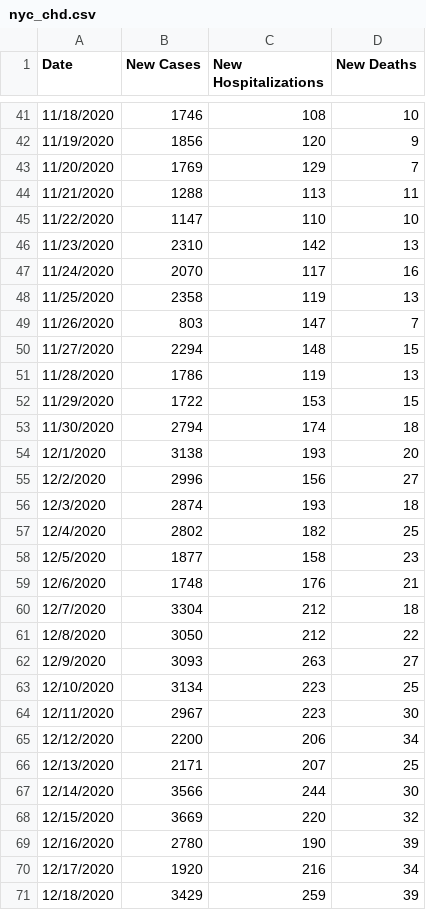
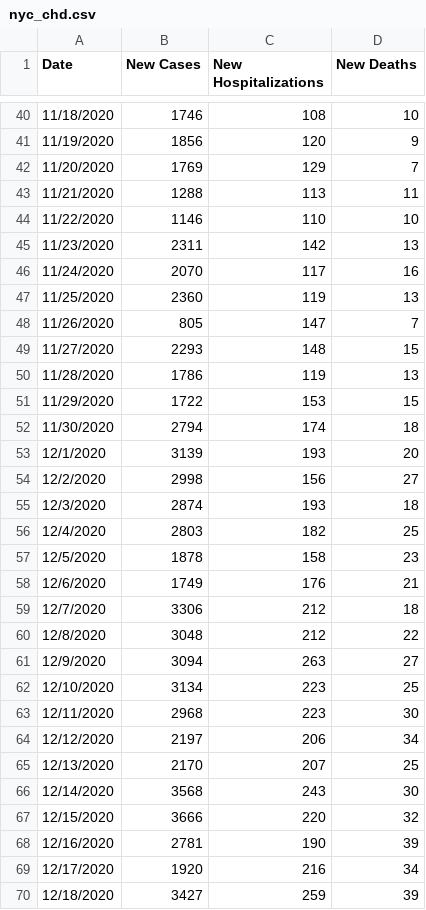
Before and after one commit to violettracker/nyutracker, a CSV file: dynamic/nyc_chd.csv, drawn as a sheet; only a part is shown, gaps mark what is left out; the diff covers the shown part only.

```diff
--- a/dynamic/nyc_chd.csv
+++ b/dynamic/nyc_chd.csv
@@ -44,8 +43,8 @@ Date,New Cases,New Hospitalizations,New Deaths
 11/21/2020,1288,113,11
-11/22/2020,1147,110,10
-11/23/2020,2310,142,13
+11/22/2020,1146,110,10
+11/23/2020,2311,142,13
 11/24/2020,2070,117,16
-11/25/2020,2358,119,13
-11/26/2020,803,147,7
-11/27/2020,2294,148,15
+11/25/2020,2360,119,13
+11/26/2020,805,147,7
+11/27/2020,2293,148,15
 11/28/2020,1786,119,13
@@ -53,19 +52,19 @@ Date,New Cases,New Hospitalizations,New Deaths
 11/30/2020,2794,174,18
-12/1/2020,3138,193,20
-12/2/2020,2996,156,27
+12/1/2020,3139,193,20
+12/2/2020,2998,156,27
 12/3/2020,2874,193,18
-12/4/2020,2802,182,25
-12/5/2020,1877,158,23
-12/6/2020,1748,176,21
-12/7/2020,3304,212,18
-12/8/2020,3050,212,22
-12/9/2020,3093,263,27
+12/4/2020,2803,182,25
+12/5/2020,1878,158,23
+12/6/2020,1749,176,21
+12/7/2020,3306,212,18
+12/8/2020,3048,212,22
+12/9/2020,3094,263,27
 12/10/2020,3134,223,25
-12/11/2020,2967,223,30
-12/12/2020,2200,206,34
-12/13/2020,2171,207,25
-12/14/2020,3566,244,30
-12/15/2020,3669,220,32
-12/16/2020,2780,190,39
+12/11/2020,2968,223,30
+12/12/2020,2197,206,34
+12/13/2020,2170,207,25
+12/14/2020,3568,243,30
+12/15/2020,3666,220,32
+12/16/2020,2781,190,39
 12/17/2020,1920,216,34
-12/18/2020,3429,259,39
+12/18/2020,3427,259,39
```
Also changed, not shown: 1 added row, 1 removed row and 93 edited cells elsewhere in this file, dynamic/nyc_positivity.csv, dynamic/nyc_positivity_recent.csv, 1 other file.
